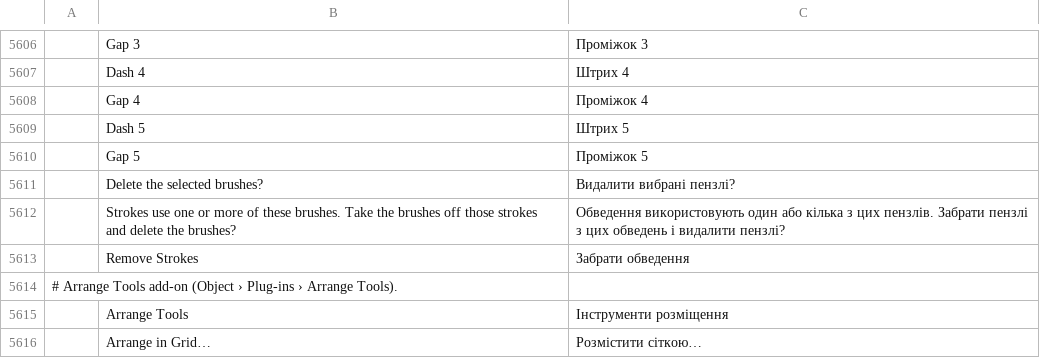
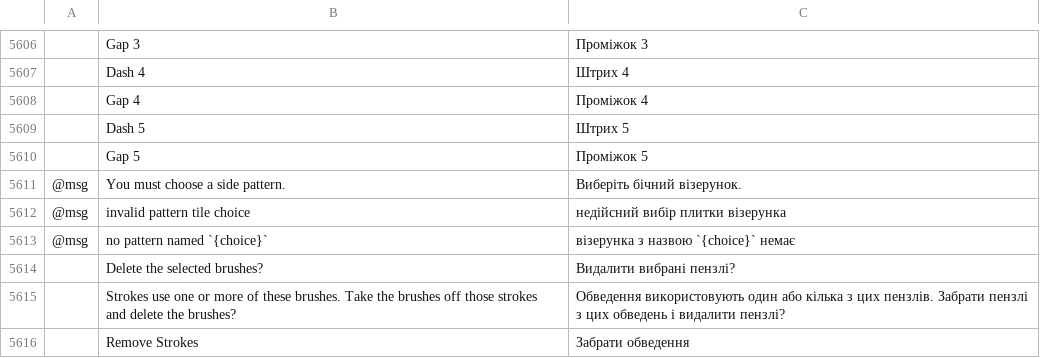
Before and after one commit to ElliottHitch/vectorcraft, a TSV file: crates/ui-egui/src/i18n/uk.tsv, drawn as a sheet; only a part is shown, gaps mark what is left out; the shorter side is filled out with more unchanged rows; the diff names each change by its address in the sheet, - before the commit and + after, or states it on an @@ line.

```diff
--- a/crates/ui-egui/src/i18n/uk.tsv
+++ b/crates/ui-egui/src/i18n/uk.tsv
+row 5611: @msg | You must choose a side pattern. | Виберіть бічний візерунок.
+row 5612: @msg | invalid pattern tile choice | недійсний вибір плитки візерунка
+row 5613: @msg | no pattern named `{choice}` | візерунка з назвою `{choice}` немає
```
Also changed, not shown: crates/ui-egui/src/i18n/bg.tsv, crates/ui-egui/src/i18n/el.tsv, 36 other files.
